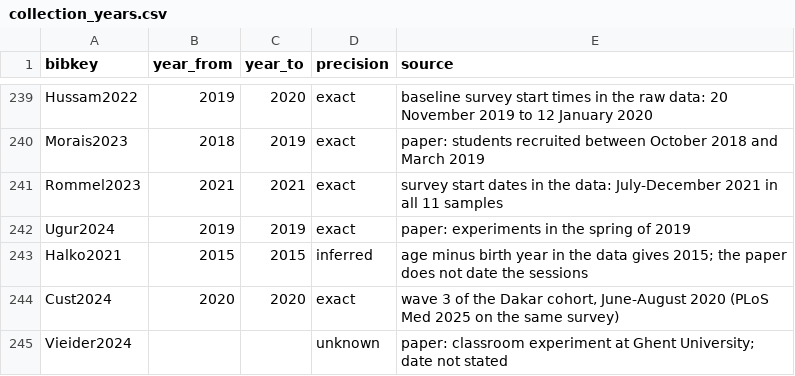
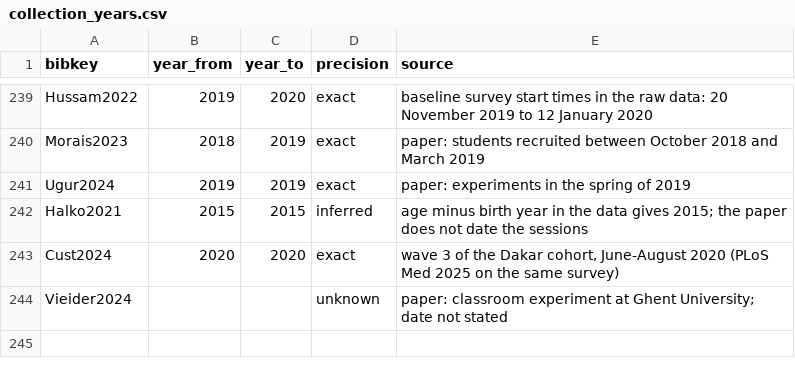
Before and after one commit to paolocrosetto/METARET, a CSV file: METARET_APP/DATA/collection_years.csv, drawn as a sheet; only a part is shown, gaps mark what is left out.

Commit message:
Remove Rommel2023: Tanaka et al. lists are not a METARET task

```diff
--- a/METARET_APP/DATA/collection_years.csv
+++ b/METARET_APP/DATA/collection_years.csv
@@ -240,3 +240,2 @@ Hussam2022,2019,2020,exact,baseline survey start times in the raw data: 20 Novem
 Morais2023,2018,2019,exact,paper: students recruited between October 2018 and March 2019
-Rommel2023,2021,2021,exact,survey start dates in the data: July-December 2021 in all 11 samples
 Ugur2024,2019,2019,exact,paper: experiments in the spring of 2019
```
Also changed, not shown: Data/gender_gap_by_cell.csv, 7 other files.
